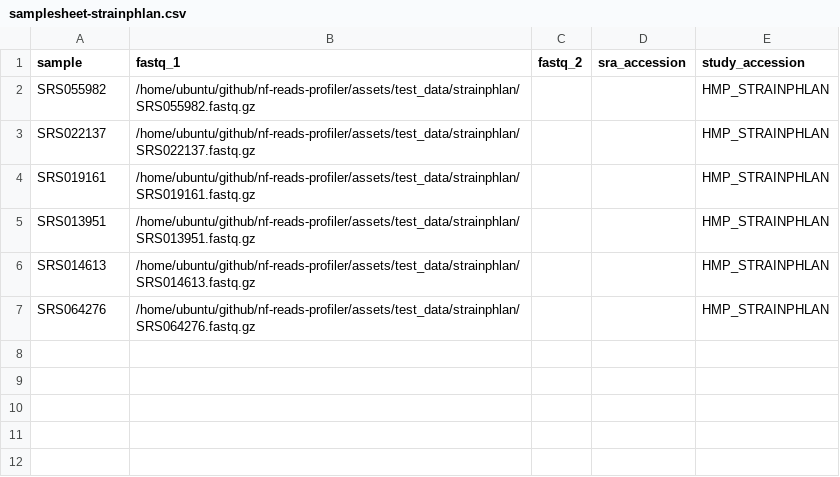
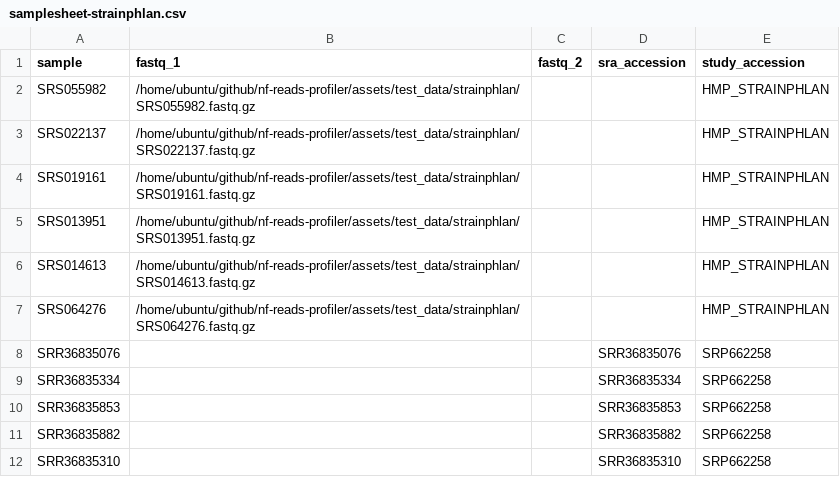
Before and after one commit to gutz-technologies/nf-reads-profiler, a CSV file: assets/samplesheet-strainphlan.csv, drawn as a sheet.

```diff
--- a/assets/samplesheet-strainphlan.csv
+++ b/assets/samplesheet-strainphlan.csv
@@ -7 +7,6 @@ SRS014613,/home/ubuntu/github/nf-reads-profiler/assets/test_data/strainphlan/SRS
 SRS064276,/home/ubuntu/github/nf-reads-profiler/assets/test_data/strainphlan/SRS064276.fastq.gz,,,HMP_STRAINPHLAN
+SRR36835076,,,SRR36835076,SRP662258
+SRR36835334,,,SRR36835334,SRP662258
+SRR36835853,,,SRR36835853,SRP662258
+SRR36835882,,,SRR36835882,SRP662258
+SRR36835310,,,SRR36835310,SRP662258
```
Also changed, not shown: 2 other files.
